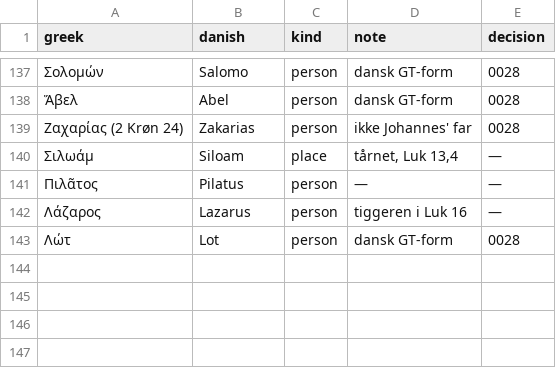
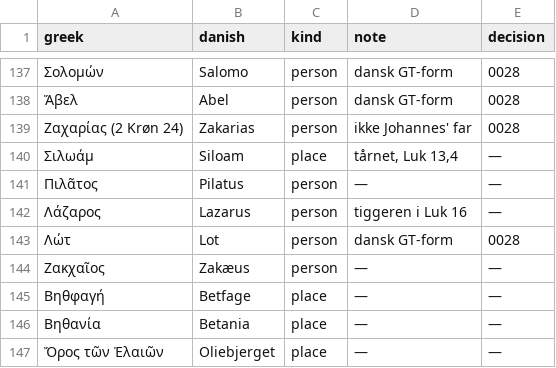
Before and after one commit to khebbie/bible-translation, a TSV file: glossaries/names.tsv, drawn as a sheet; only a part is shown, gaps mark what is left out.

```diff
--- a/glossaries/names.tsv
+++ b/glossaries/names.tsv
@@ -143 +143,5 @@ greek	danish	kind	note	decision
 Λώτ	Lot	person	dansk GT-form	0028
+Ζακχαῖος	Zakæus	person	—	—
+Βηθφαγή	Betfage	place	—	—
+Βηθανία	Betania	place	—	—
+Ὄρος τῶν Ἐλαιῶν	Oliebjerget	place	—	—
```
Also changed, not shown: glossaries/key-terms.tsv, 6 other files.
